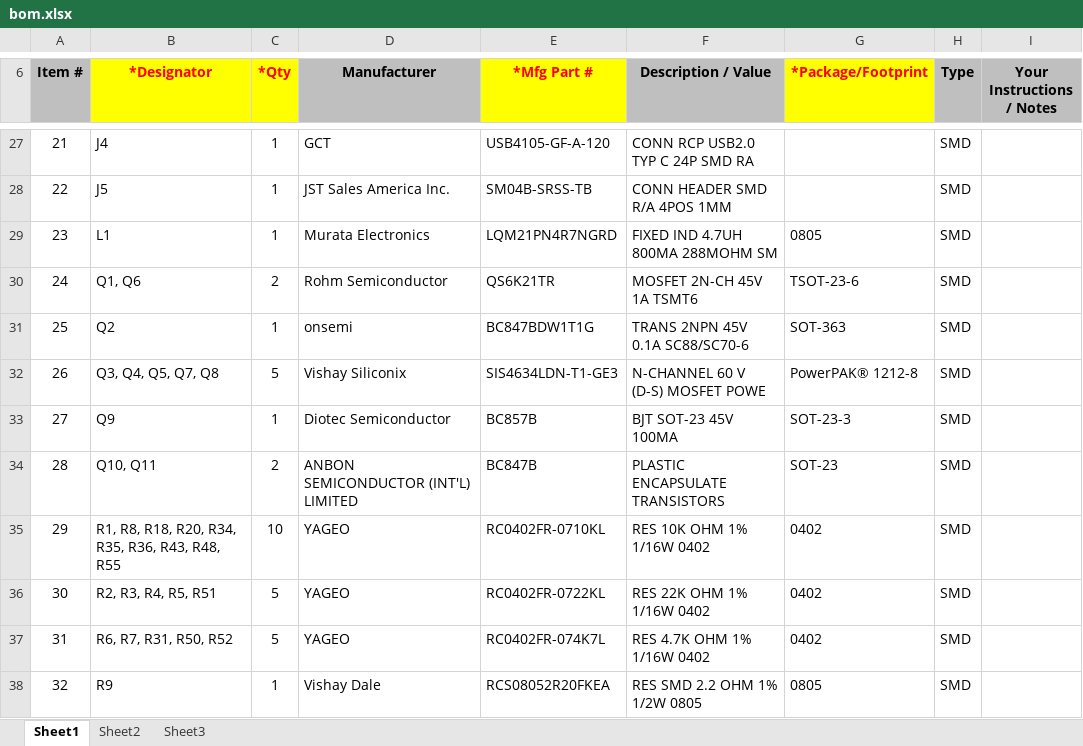
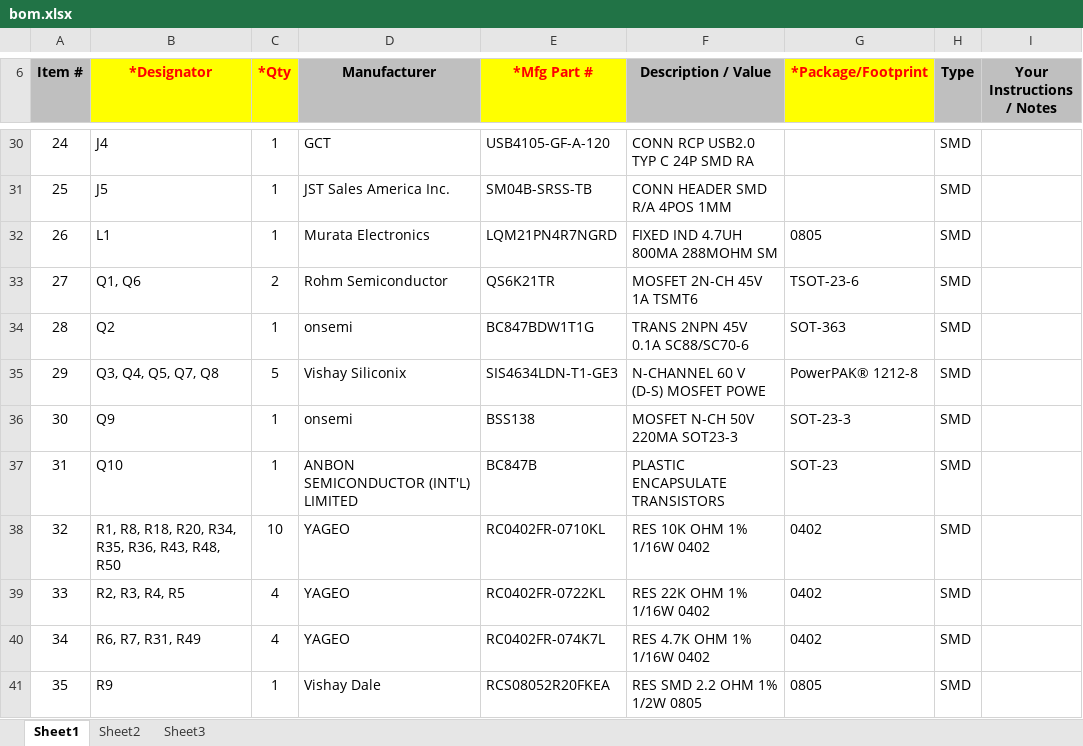
Before and after one commit to OpenRemise/S3Main, an Excel workbook: bom.xlsx, sheet Sheet1, drawn as a sheet; only a part is shown, gaps mark what is left out; values as stored, in another font and other column widths than the file's, no borders; charts and pictures not drawn; addresses are those after the commit; the diff covers the shown part only; the diff names each change by its address in the sheet, - before the commit and + after, or states it on an @@ line.

```diff
--- a/bom.xlsx (sheet Sheet1)
+++ b/bom.xlsx (sheet Sheet1)
@@ column A (Item #) renumbered from row 17 down @@
-D36 (Manufacturer): Diotec Semiconductor
+D36 (Manufacturer): onsemi
-E36 (*Mfg Part #): BC857B
+E36 (*Mfg Part #): BSS138
-F36 (Description / Value): BJT SOT-23 45V 100MA
+F36 (Description / Value): MOSFET N-CH 50V 220MA SOT23-3
-B37 (*Designator): Q10, Q11
+B37 (*Designator): Q10
-C37 (*Qty): 2
+C37 (*Qty): 1
-B38 (*Designator): …R43, R48, R55
+B38 (*Designator): …R43, R48, R50
-B39 (*Designator): R2, R3, R4, R5, R51
+B39 (*Designator): R2, R3, R4, R5
-C39:C40 (*Qty): 5
+C39:C40 (*Qty): 4
-B40 (*Designator): R6, R7, R31, R50, R52
+B40 (*Designator): R6, R7, R31, R49
```
Also changed, not shown: 3 added rows and 10 edited cells elsewhere in this sheet, charts or pictures, 2 other files.
